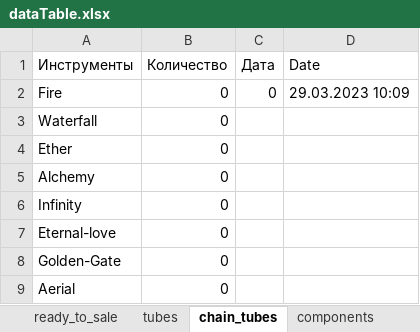
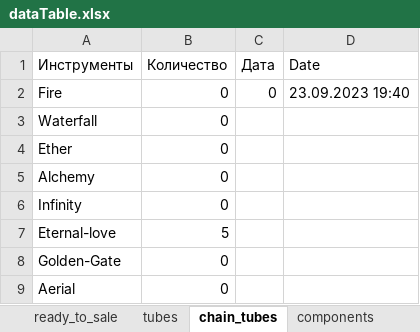
Before and after one commit to titoan/DiviyaSkladBot, an Excel workbook: data/dataTable.xlsx, sheet chain_tubes, drawn as a sheet; values as stored, in another font and other column widths than the file's, no borders; the diff names each change by its address in the sheet, - before the commit and + after, or states it on an @@ line.

```diff
--- a/data/dataTable.xlsx (sheet chain_tubes)
+++ b/data/dataTable.xlsx (sheet chain_tubes)
-D2 (Date): 29.03.2023 10:09
+D2 (Date): 23.09.2023 19:40
-B7 (Количество): 0
+B7 (Количество): 5
```
Also changed, not shown: sheet tubes, 2 other files.
